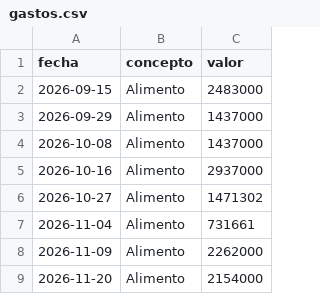
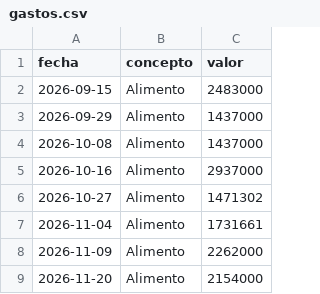
Before and after one commit to santiago1510v/proyecto-lechero, a CSV file: gastos.csv, drawn as a sheet.

Commit message:
Update gastos.csv

```diff
--- a/gastos.csv
+++ b/gastos.csv
@@ -6,3 +6,3 @@ fecha,concepto,valor
 2026-10-27,Alimento,1471302
-2026-11-04,Alimento,731661
+2026-11-04,Alimento,1731661
 2026-11-09,Alimento,2262000
```
